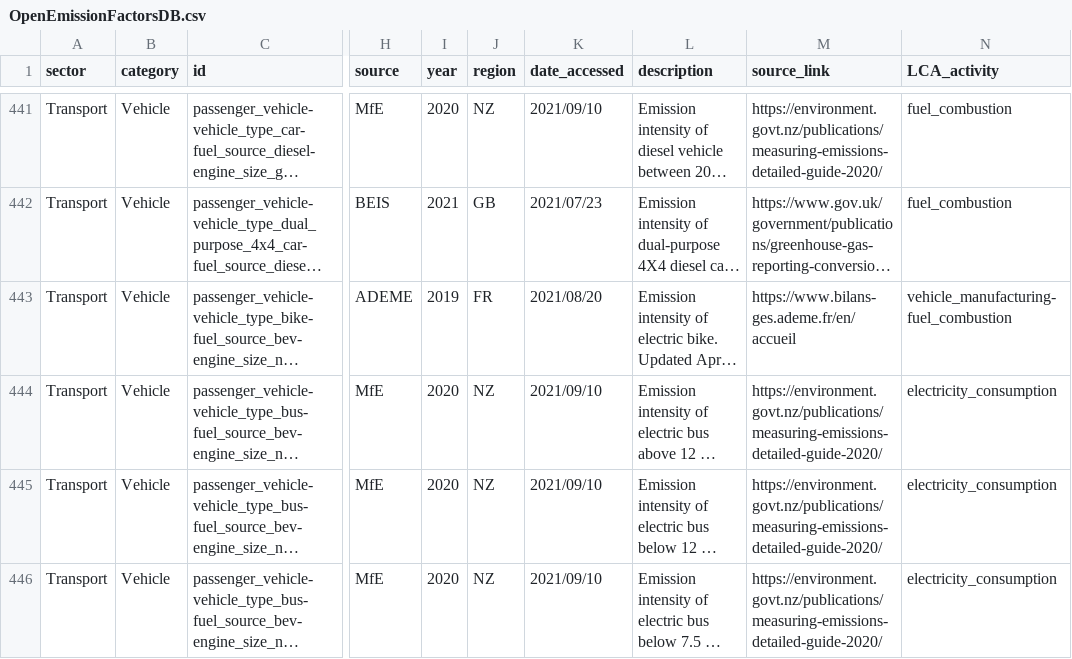
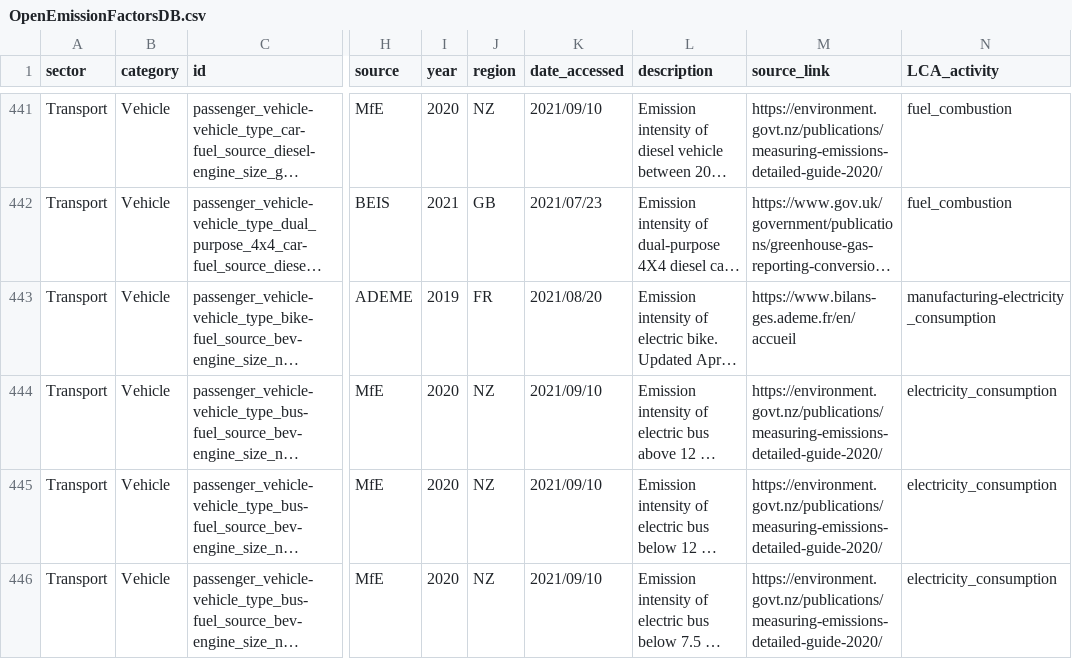
Before and after one commit to climatiq/Open-Emission-Factors-DB, a CSV file: OpenEmissionFactorsDB.csv, drawn as a sheet; only a part is shown, gaps mark what is left out; long unchanged cells end in …; the diff covers the shown part only; the diff names each change by its address in the sheet, - before the commit and + after, or states it on an @@ line.

Commit message:
Update OpenEmissionFactorsDB.csv

```diff
--- a/OpenEmissionFactorsDB.csv
+++ b/OpenEmissionFactorsDB.csv
-N443 (LCA_activity): vehicle_manufacturing-fuel_combustion
+N443 (LCA_activity): manufacturing-electricity_consumption
```
Also changed, not shown: 30 edited cells elsewhere in this file.
